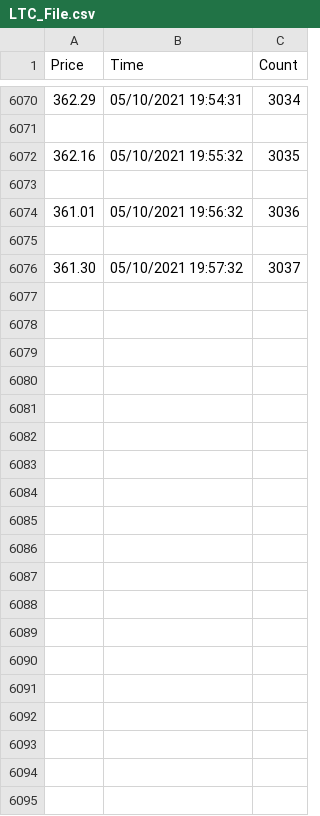
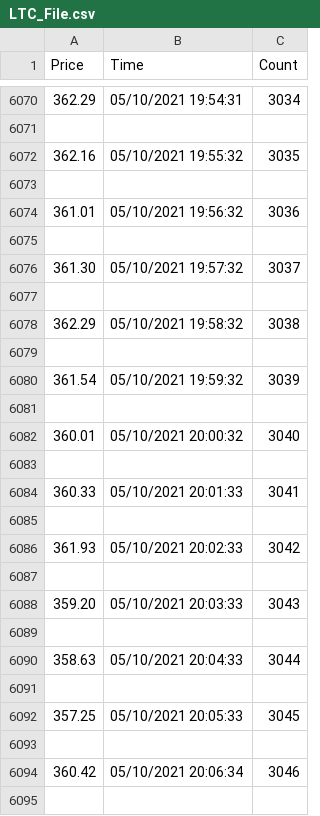
Before and after one commit to Mackenzie1215/Crypto, a CSV file: LTC_File.csv, drawn as a sheet; only a part is shown, gaps mark what is left out; the diff covers the shown part only; the diff names each change by its address in the sheet, - before the commit and + after, or states it on an @@ line.

Commit message:
Committed

```diff
--- a/LTC_File.csv
+++ b/LTC_File.csv
+row 6077: (empty)
+row 6078: 362.29 | 05/10/2021 19:58:32 | 3038
+row 6079: (empty)
+row 6080: 361.54 | 05/10/2021 19:59:32 | 3039
+row 6081: (empty)
+row 6082: 360.01 | 05/10/2021 20:00:32 | 3040
+row 6083: (empty)
+row 6084: 360.33 | 05/10/2021 20:01:33 | 3041
+row 6085: (empty)
+row 6086: 361.93 | 05/10/2021 20:02:33 | 3042
+row 6087: (empty)
+row 6088: 359.20 | 05/10/2021 20:03:33 | 3043
+row 6089: (empty)
+row 6090: 358.63 | 05/10/2021 20:04:33 | 3044
+row 6091: (empty)
+row 6092: 357.25 | 05/10/2021 20:05:33 | 3045
+row 6093: (empty)
+row 6094: 360.42 | 05/10/2021 20:06:34 | 3046
+row 6095: (empty)
```
Also changed, not shown: 13 added rows elsewhere in this file.
